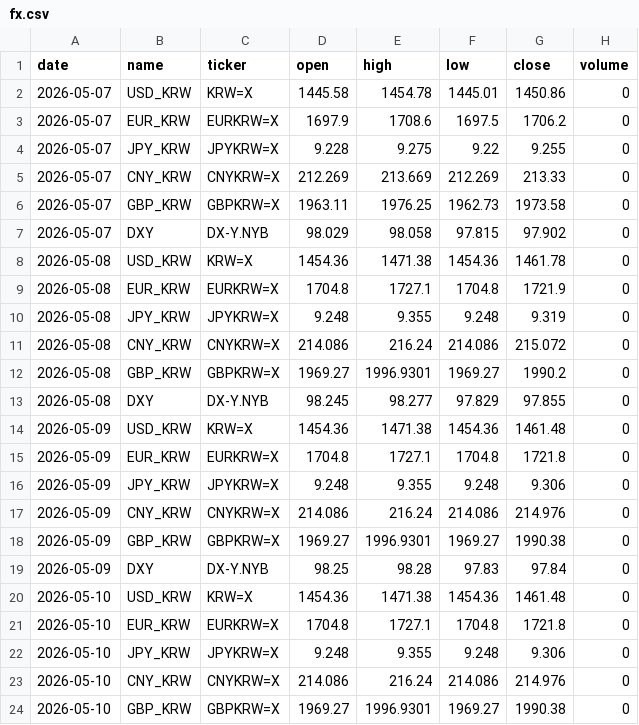
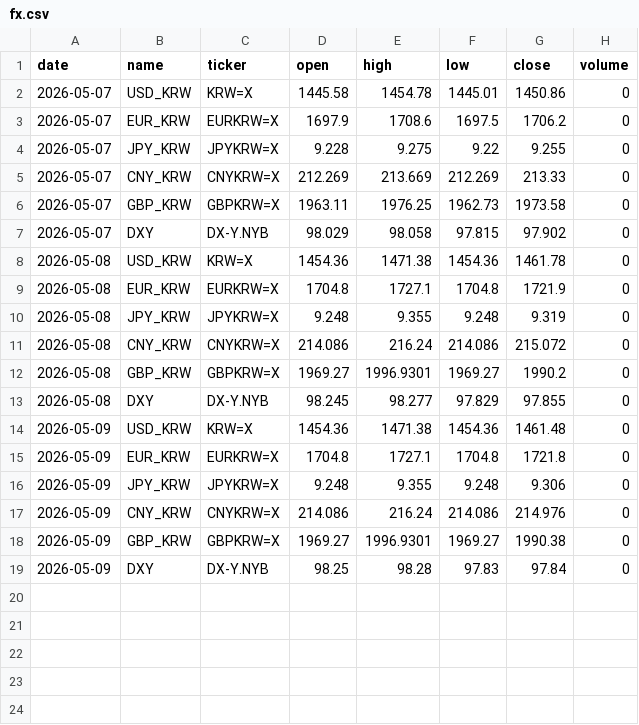
Before and after one commit to icedo724/data_collection, a CSV file: data/markets/fx.csv, drawn as a sheet; the diff names each change by its address in the sheet, - before the commit and + after, or states it on an @@ line.

```diff
--- a/data/markets/fx.csv
+++ b/data/markets/fx.csv
-row 20: 2026-05-10 | USD_KRW | KRW=X | 1454.36 | 1471.38 | 1454.36 | 1461.48 | 0
-row 21: 2026-05-10 | EUR_KRW | EURKRW=X | 1704.8 | 1727.1 | 1704.8 | 1721.8 | 0
-row 22: 2026-05-10 | JPY_KRW | JPYKRW=X | 9.248 | 9.355 | 9.248 | 9.306 | 0
-row 23: 2026-05-10 | CNY_KRW | CNYKRW=X | 214.086 | 216.24 | 214.086 | 214.976 | 0
-row 24: 2026-05-10 | GBP_KRW | GBPKRW=X | 1969.27 | 1996.9301 | 1969.27 | 1990.38 | 0
```
Also changed, not shown: data/markets/stocks.csv, 2 other files.
